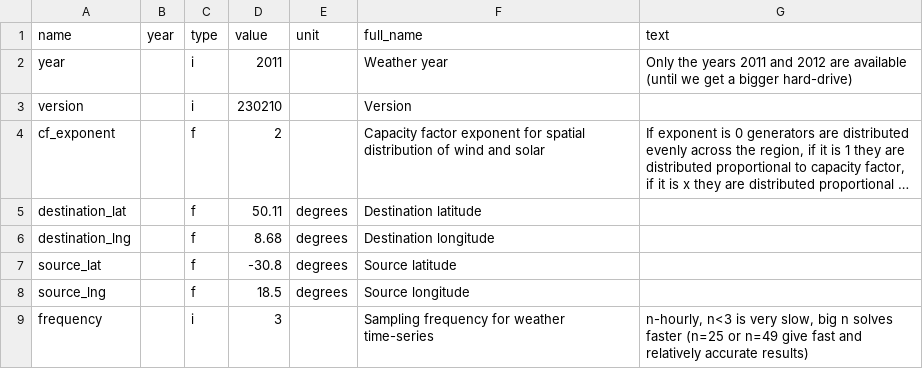
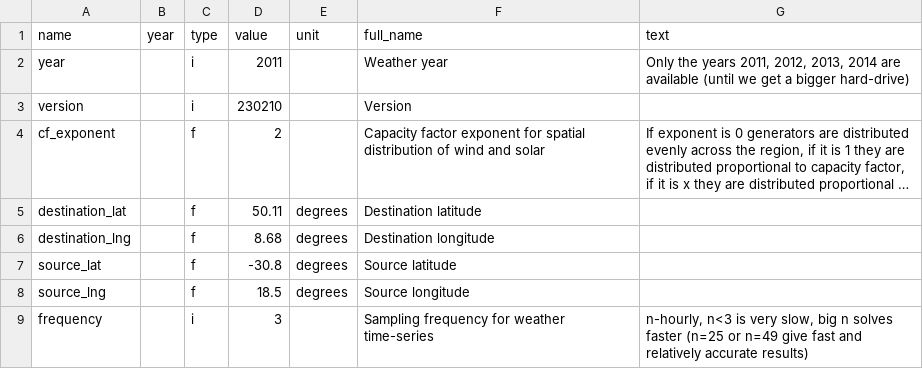
Before and after one commit to PyPSA/efuels-server, a CSV file: defaults.csv, drawn as a sheet; only a part is shown; long unchanged cells end in ….

Commit message:
extend weather_years and generalise to list

```diff
--- a/defaults.csv
+++ b/defaults.csv
@@ -1,3 +1,3 @@
 name,year,type,value,unit,full_name,text
-year,,i,2011,,Weather year,Only the years 2011 and 2012 are available (until we get a bigger hard-drive)
+year,,i,2011,,Weather year,"Only the years 2011, 2012, 2013, 2014 are available (until we get a bigger hard-drive)"
 version,,i,230210,,Version,
```
Also changed, not shown: defaults-initial.csv, 3 other files.
